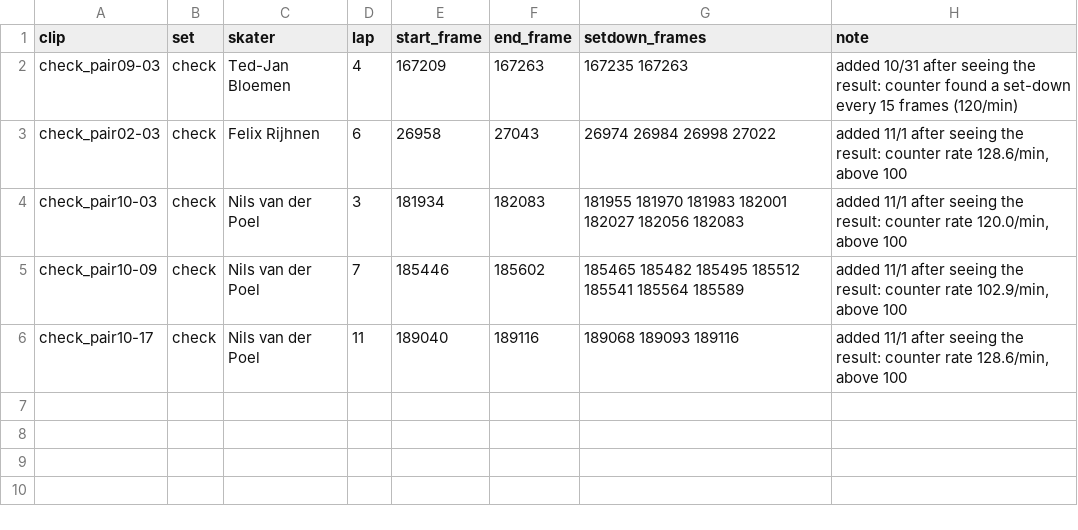
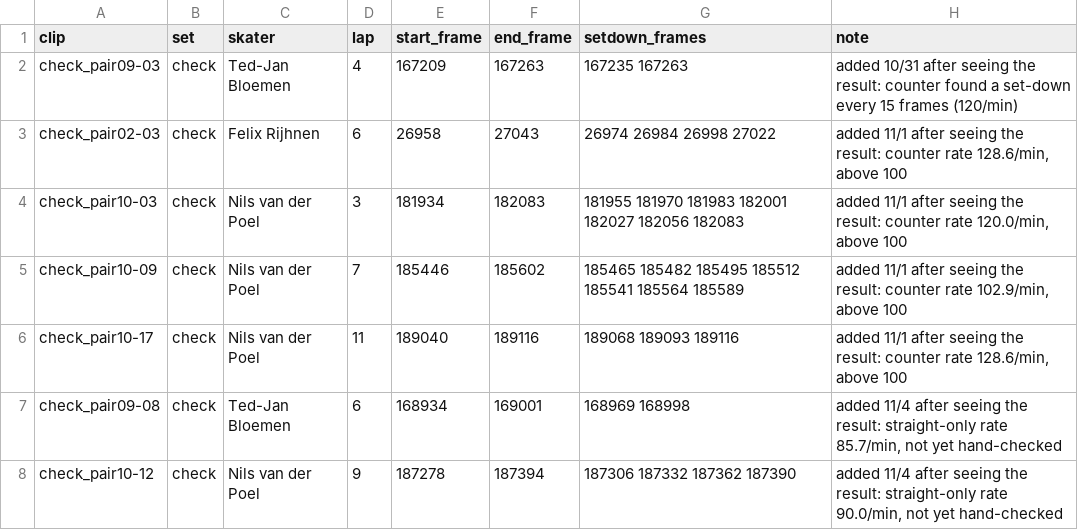
Before and after one commit to william-gan-tech/biomechanics-project, a CSV file: stroke_rate/race_checks.csv, drawn as a sheet.

Commit message:
11/4: last two hand checks (counter over-counted on 4 of 7 checked stretches, van der Poel straight-only change 0.0%), 8e pacing sheets built, Phase 8 summary drafted; hours (119.0), journal, Phase 8 capabilities, README

```diff
--- a/stroke_rate/race_checks.csv
+++ b/stroke_rate/race_checks.csv
@@ -6 +6,3 @@ check_pair10-09,check,Nils van der Poel,7,185446,185602,185465 185482 185495 185
 check_pair10-17,check,Nils van der Poel,11,189040,189116,189068 189093 189116,"added 11/1 after seeing the result: counter rate 128.6/min, above 100"
+check_pair09-08,check,Ted-Jan Bloemen,6,168934,169001,168969 168998,"added 11/4 after seeing the result: straight-only rate 85.7/min, not yet hand-checked"
+check_pair10-12,check,Nils van der Poel,9,187278,187394,187306 187332 187362 187390,"added 11/4 after seeing the result: straight-only rate 90.0/min, not yet hand-checked"
```
Also changed, not shown: stroke_rate/skater_summary.csv, stroke_rate/stretch_rates.csv, 14 other files.
